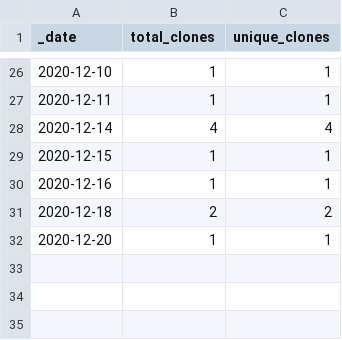
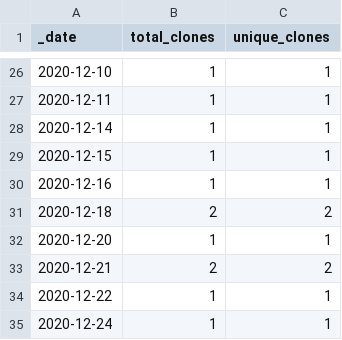
Before and after one commit to icesat2py/icepyx, a CSV file: traffic/clones.csv, drawn as a sheet; only a part is shown, gaps mark what is left out.

```diff
--- a/traffic/clones.csv
+++ b/traffic/clones.csv
@@ -27,3 +27,3 @@ _date,total_clones,unique_clones
 2020-12-11,1,1
-2020-12-14,4,4
+2020-12-14,1,1
 2020-12-15,1,1
@@ -32 +32,4 @@ _date,total_clones,unique_clones
 2020-12-20,1,1
+2020-12-21,2,2
+2020-12-22,1,1
+2020-12-24,1,1
```
Also changed, not shown: traffic/views.csv, 1 other file.
